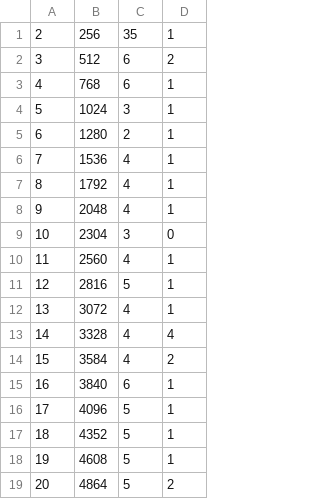
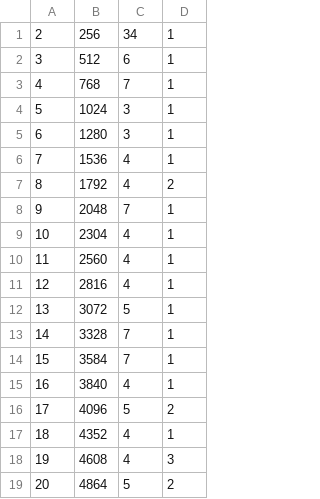
Before and after one commit to samoura-amadou/CDA-PROJET-INDIVIDUEL, a CSV file: out/production/Projet-Individuel/res.csv, drawn as a sheet.

```diff
--- a/out/production/Projet-Individuel/res.csv
+++ b/out/production/Projet-Individuel/res.csv
@@ -1,19 +1,19 @@
-2,256,35,1
-3,512,6,2
-4,768,6,1
+2,256,34,1
+3,512,6,1
+4,768,7,1
 5,1024,3,1
-6,1280,2,1
+6,1280,3,1
 7,1536,4,1
-8,1792,4,1
-9,2048,4,1
-10,2304,3,0
+8,1792,4,2
+9,2048,7,1
+10,2304,4,1
 11,2560,4,1
-12,2816,5,1
-13,3072,4,1
-14,3328,4,4
-15,3584,4,2
-16,3840,6,1
-17,4096,5,1
-18,4352,5,1
-19,4608,5,1
+12,2816,4,1
+13,3072,5,1
+14,3328,7,1
+15,3584,7,1
+16,3840,4,1
+17,4096,5,2
+18,4352,4,1
+19,4608,4,3
 20,4864,5,2
```
Also changed, not shown: 2 other files.
